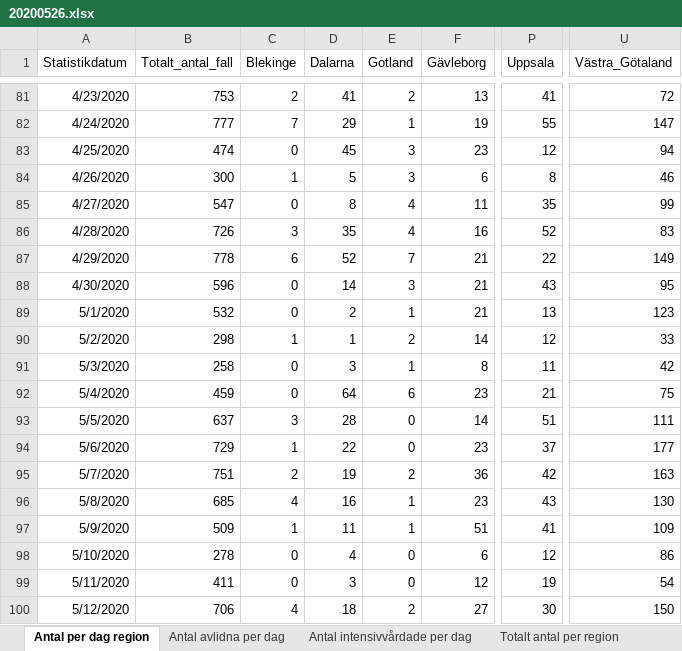
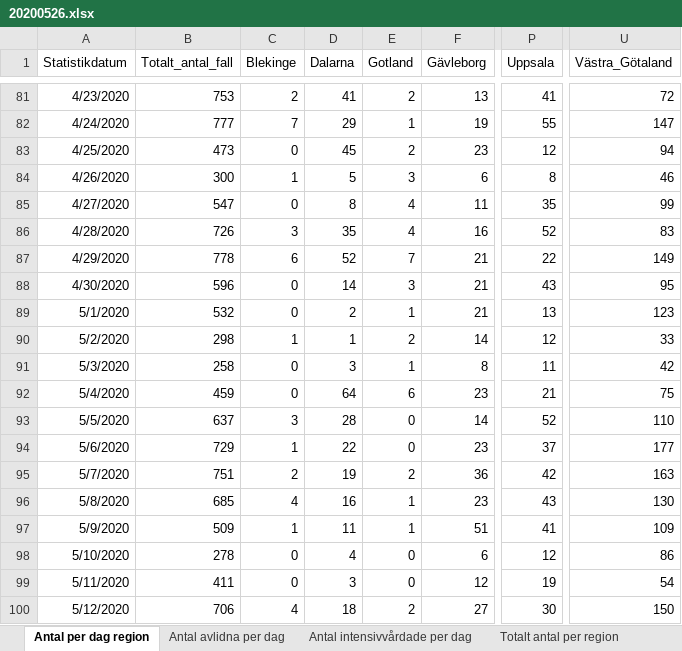
Before and after one commit to magnus08/fhmgraph, an Excel workbook: data/20200526.xlsx, sheet Antal per dag region, drawn as a sheet; only a part is shown, gaps mark what is left out; values as stored, in another font and other column widths than the file's, no borders; the diff covers the shown part only; the diff names each change by its address in the sheet, - before the commit and + after, or states it on an @@ line.

```diff
--- a/data/20200526.xlsx (sheet Antal per dag region)
+++ b/data/20200526.xlsx (sheet Antal per dag region)
-B83 (Totalt_antal_fall): 474
+B83 (Totalt_antal_fall): 473
-E83 (Gotland): 3
+E83 (Gotland): 2
-P93 (Uppsala): 51
+P93 (Uppsala): 52
-U93 (Västra_Götaland): 111
+U93 (Västra_Götaland): 110
```
Also changed, not shown: 1 added row and 37 edited cells elsewhere in this sheet, sheet Totalt antal per region, sheet Totalt antal per åldersgrupp, sheet Antal avlidna per dag, sheet Antal intensivvårdade per dag, sheet Totalt antal per kön, other sheet tabs, 1 other file.
